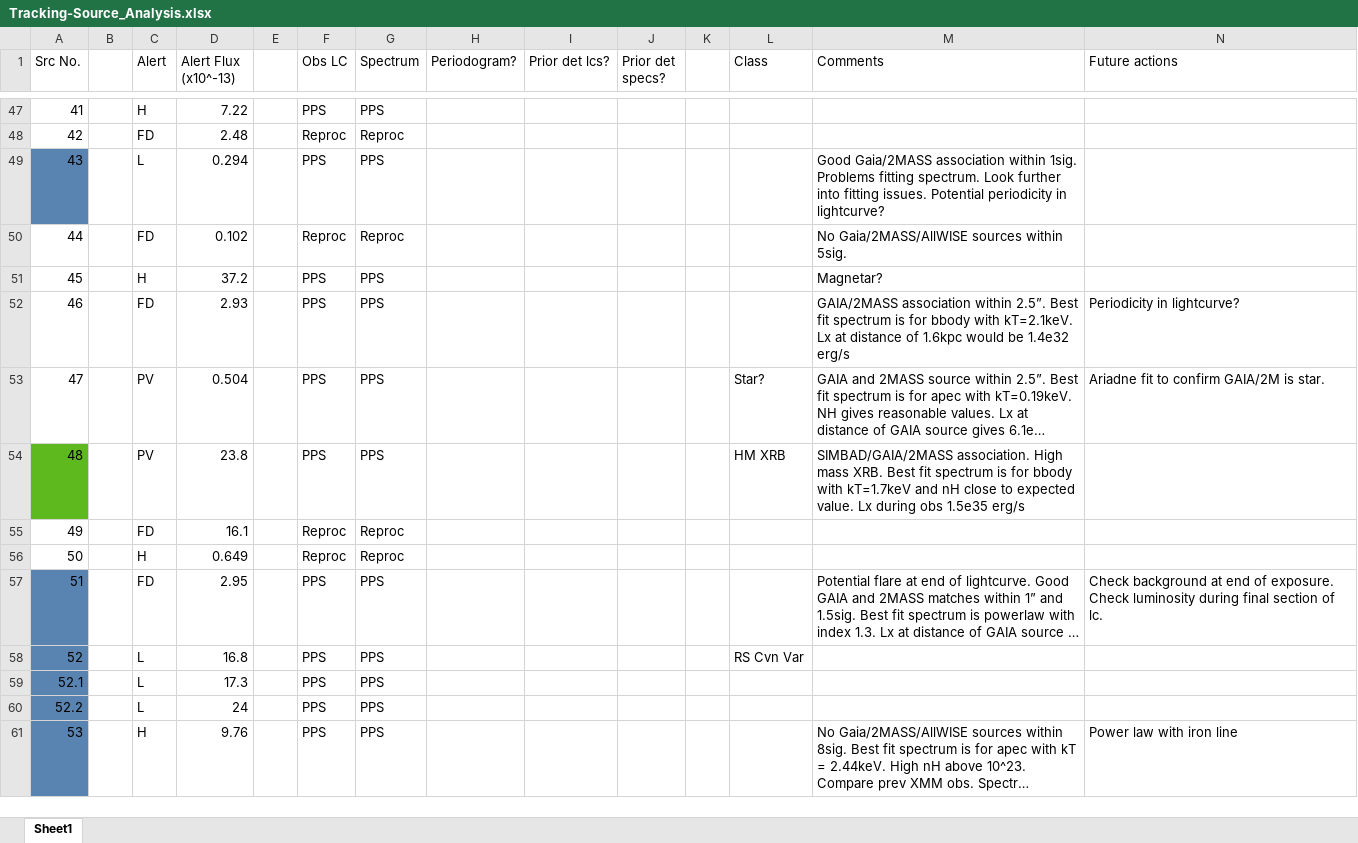
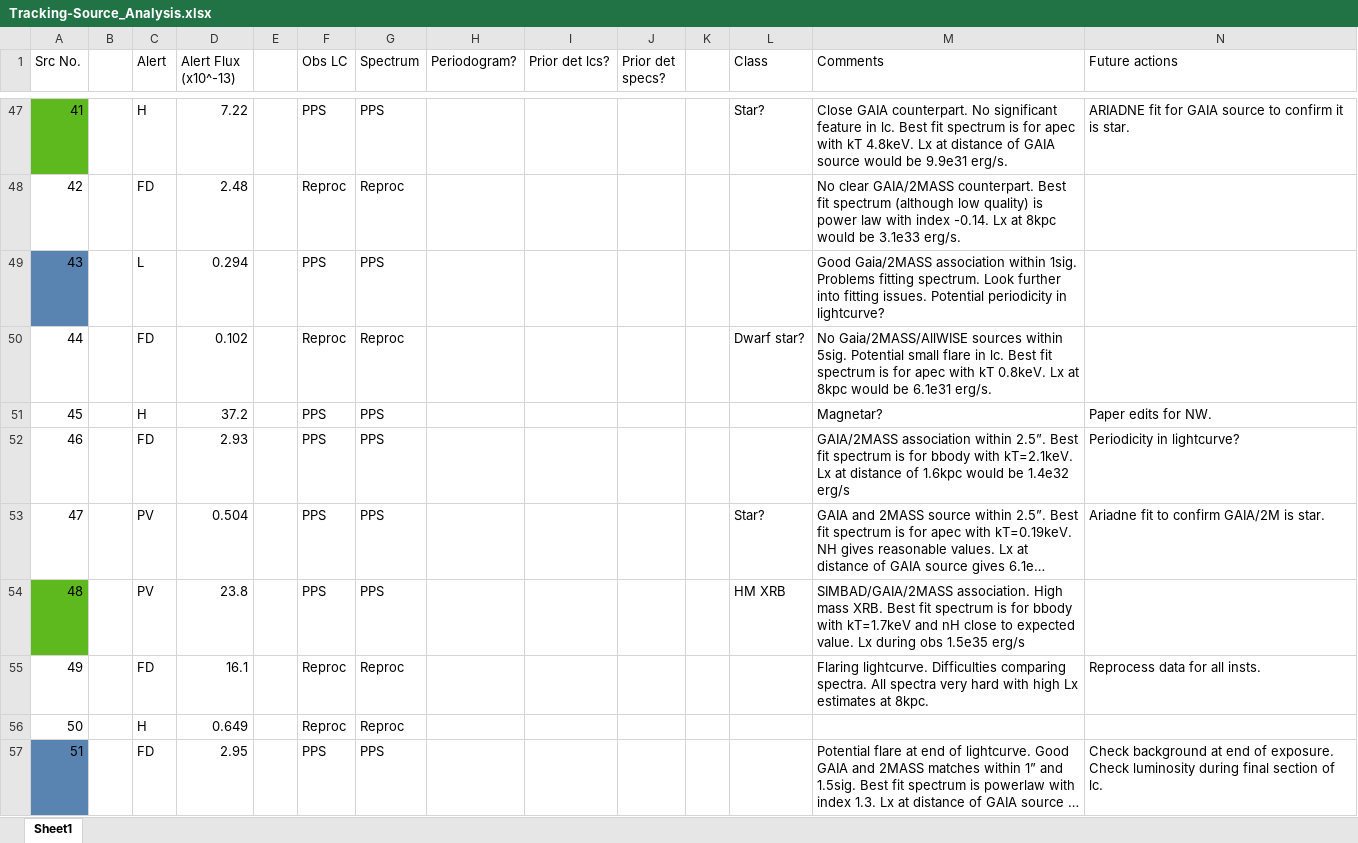
Before and after one commit to robbie-webbe/stonks_alerts, an Excel workbook: alert_docs/GalPlane/Tracking-Source_Analysis.xlsx, sheet Sheet1, drawn as a sheet; only a part is shown, gaps mark what is left out; the shorter side is filled out with more unchanged rows; long unchanged cells end in …; values as stored, in another font and other column widths than the file's, no borders; charts and pictures and conditional formats not drawn; the diff covers the shown part only; the diff names each change by its address in the sheet, - before the commit and + after, or states it on an @@ line.

Commit message:
Incremental update for source classification.

```diff
--- a/alert_docs/GalPlane/Tracking-Source_Analysis.xlsx (sheet Sheet1)
+++ b/alert_docs/GalPlane/Tracking-Source_Analysis.xlsx (sheet Sheet1)
-A47 fill: none
+A47 fill: #5EB91E
-L47 (Class): (empty)
+L47 (Class): Star?
-M47 (Comments): (empty)
+M47 (Comments): Close GAIA counterpart. No significant feature in lc. Best fit spectrum is for apec with kT 4.8keV. Lx at distance of GAIA source would be 9.9e31 erg/s.
-N47 (Future actions): (empty)
+N47 (Future actions): ARIADNE fit for GAIA source to confirm it is star.
-M48 (Comments): (empty)
+M48 (Comments): No clear GAIA/2MASS counterpart. Best fit spectrum (although low quality) is power law with index -0.14. Lx at 8kpc would be 3.1e33 erg/s.
-L50 (Class): (empty)
+L50 (Class): Dwarf star?
-M50 (Comments): …within 5sig.
+M50 (Comments): …within 5sig. Potential small flare in lc. Best fit spectrum is for apec with kT 0.8keV. Lx at 8kpc would be 6.1e31 erg/s.
-N51 (Future actions): (empty)
+N51 (Future actions): Paper edits for NW.
-M55 (Comments): (empty)
+M55 (Comments): Flaring lightcurve. Difficulties comparing spectra. All spectra very hard with high Lx estimates at 8kpc.
-N55 (Future actions): (empty)
+N55 (Future actions): Reprocess data for all insts.
```
Also changed, not shown: 27 edited cells and cell formats elsewhere in this sheet, 28 other files.
